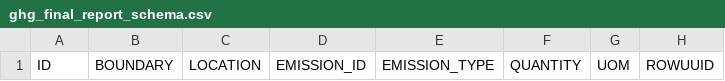
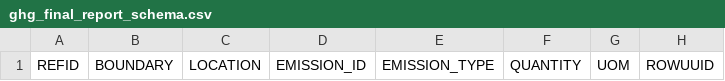
Before and after one commit to mahlerchou/ghg, a CSV file: ghg_final_report_schema.csv, drawn as a sheet; only a part is shown; the diff names each change by its address in the sheet, - before the commit and + after, or states it on an @@ line.

Commit message:
Update ghg_final_report_schema.csv

```diff
--- a/ghg_final_report_schema.csv
+++ b/ghg_final_report_schema.csv
-A1: ID
+A1: REFID
```
